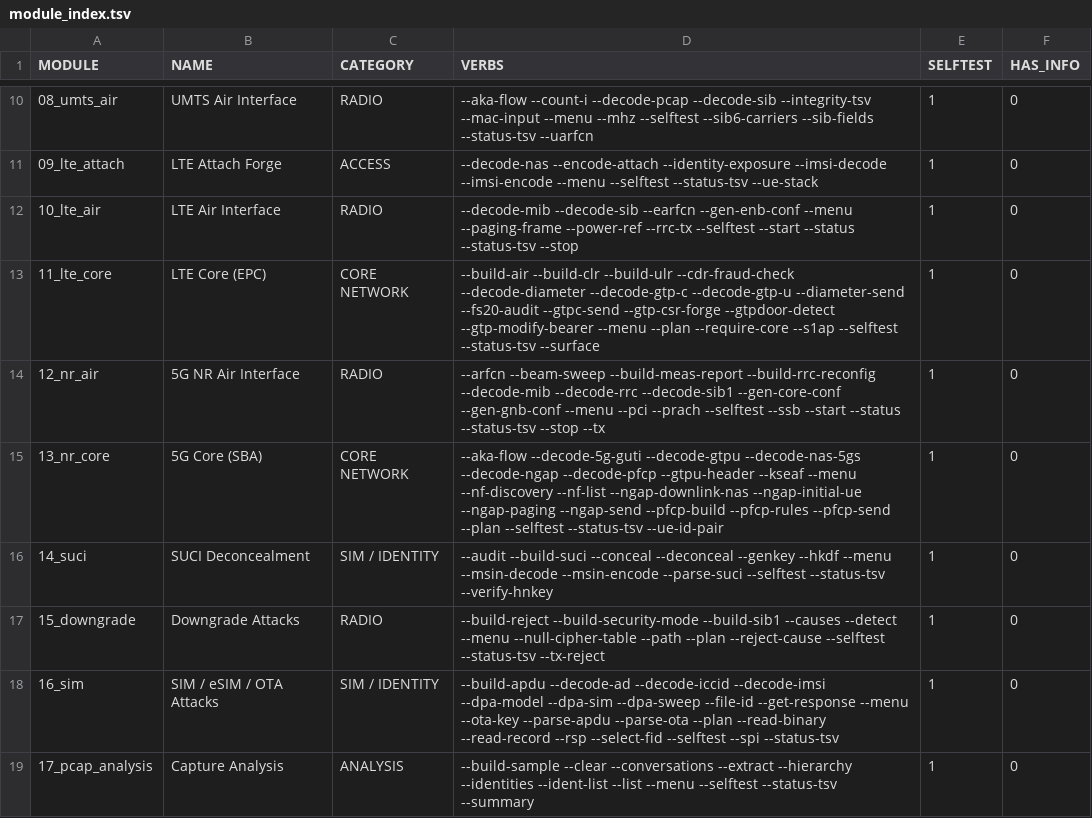
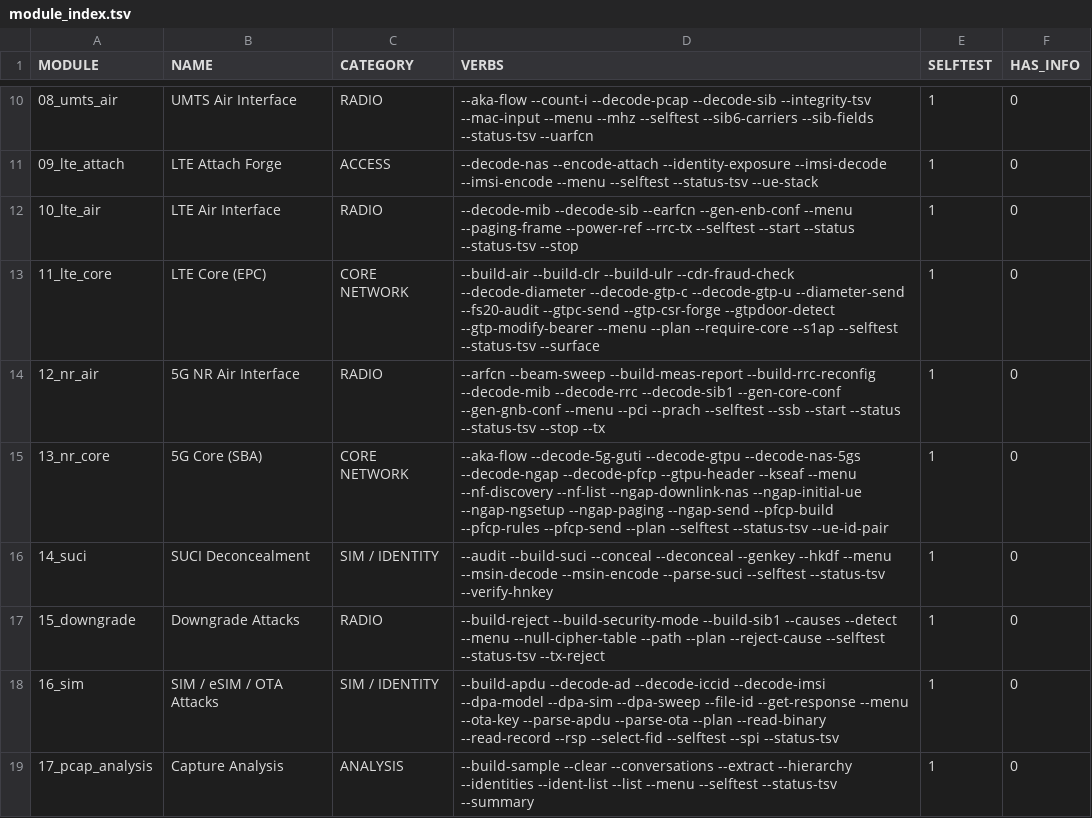
Before and after one commit to yslxotwod/IMSIsting, a TSV file: module_index.tsv, drawn as a sheet; only a part is shown, gaps mark what is left out.

Commit message:
Finish NGAP: a whole InitialUEMessage and the setup request before it
The previous pass left two holes in writing: InitialUEMessage carried two of
its four mandatory IEs, and NGSetupRequest had no builder at all. Both are now
written, and the layouts that made them hard are pinned by a referee rather
than described.

Five IEs: UserLocationInformation (121) over the NR-CGI/TAI form,
RRCEstablishmentCause (90), GlobalRANNodeID (27), RANNodeName (82) and
SupportedTAList (102); and NGSetupRequest itself on procedureCode 21, whose
three IEs are all the message has.

The three findings worth the trouble:

* the location's CHOICE, its two preamble bits and the NR-CGI preamble share
  ONE octet. Aligning between the runs spends two octets on zeroes and the
  PLMN lands where a reader expects a TAC -- it still dissects, as a location
  whose fields are not there.
* the S-NSSAI SST is eight unaligned bits at the end of a thirteen-bit
  SliceSupportItem; writing it as an octet aligns first and the item becomes
  three octets.
* RANNodeName puts the size constraint's extension bit BEFORE its length
  octet: six characters are 02 80, not 05 00. And a 22-bit gNB-ID cannot tell
  a four-bit length-of-length from a two-bit one, because both spend that
  octet as 00 -- which is why the widest oracle case uses a 32-bit identity.

Verification: tools/check-ngap-codec.sh now runs five cases, all thirty
verdicts AGREE against pycrate, and nine defects put back into a scratch copy
are all caught -- five of them new, one per finding above. The tool's own
selftest is 61 assertions. 13_nr_core gains --ngap-ngsetup and takes
[nci-hex] [cause] on --ngap-initial-ue; the module selftest is green, and a
complete 45-octet InitialUEMessage was delivered over SCTP 38412/PPID 60 to a
local listener.

The module index is patched by hand for the one verb this commit adds, not
regenerated: another writer has uncommitted module changes in this tree and a
regenerated index would commit their verbs ahead of their code.

```diff
--- a/module_index.tsv
+++ b/module_index.tsv
@@ -14,3 +14,3 @@ MODULE	NAME	CATEGORY	VERBS	SELFTEST	HAS_INFO
 12_nr_air	5G NR Air Interface	RADIO	--arfcn --beam-sweep --build-meas-report --build-rrc-reconfig --decode-mib --decode-rrc --decode-sib1 --gen-core-conf --gen-gnb-conf --menu --pci --prach --selftest --ssb --start --status --status-tsv --stop --tx 	1	0
-13_nr_core	5G Core (SBA)	CORE NETWORK	--aka-flow --decode-5g-guti --decode-gtpu --decode-nas-5gs --decode-ngap --decode-pfcp --gtpu-header --kseaf --menu --nf-discovery --nf-list --ngap-downlink-nas --ngap-initial-ue --ngap-paging --ngap-send --pfcp-build --pfcp-rules --pfcp-send --plan --selftest --status-tsv --ue-id-pair 	1	0
+13_nr_core	5G Core (SBA)	CORE NETWORK	--aka-flow --decode-5g-guti --decode-gtpu --decode-nas-5gs --decode-ngap --decode-pfcp --gtpu-header --kseaf --menu --nf-discovery --nf-list --ngap-downlink-nas --ngap-initial-ue --ngap-ngsetup --ngap-paging --ngap-send --pfcp-build --pfcp-rules --pfcp-send --plan --selftest --status-tsv --ue-id-pair 	1	0
 14_suci	SUCI Deconcealment	SIM / IDENTITY	--audit --build-suci --conceal --deconceal --genkey --hkdf --menu --msin-decode --msin-encode --parse-suci --selftest --status-tsv --verify-hnkey 	1	0
```
Also changed, not shown: 7 other files.
